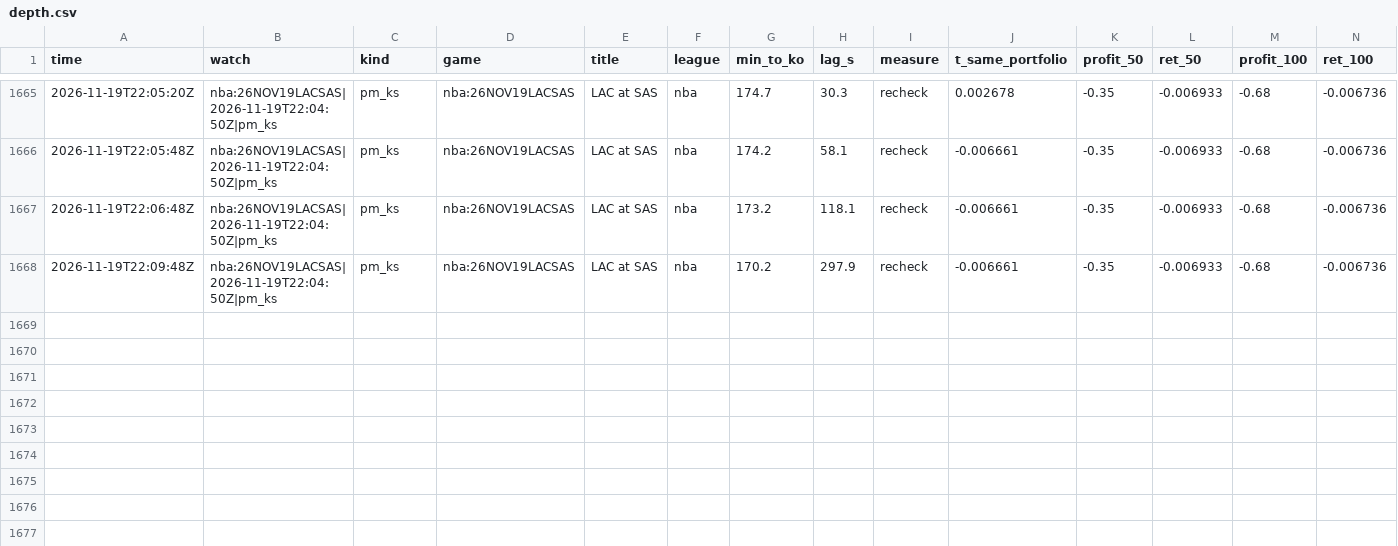
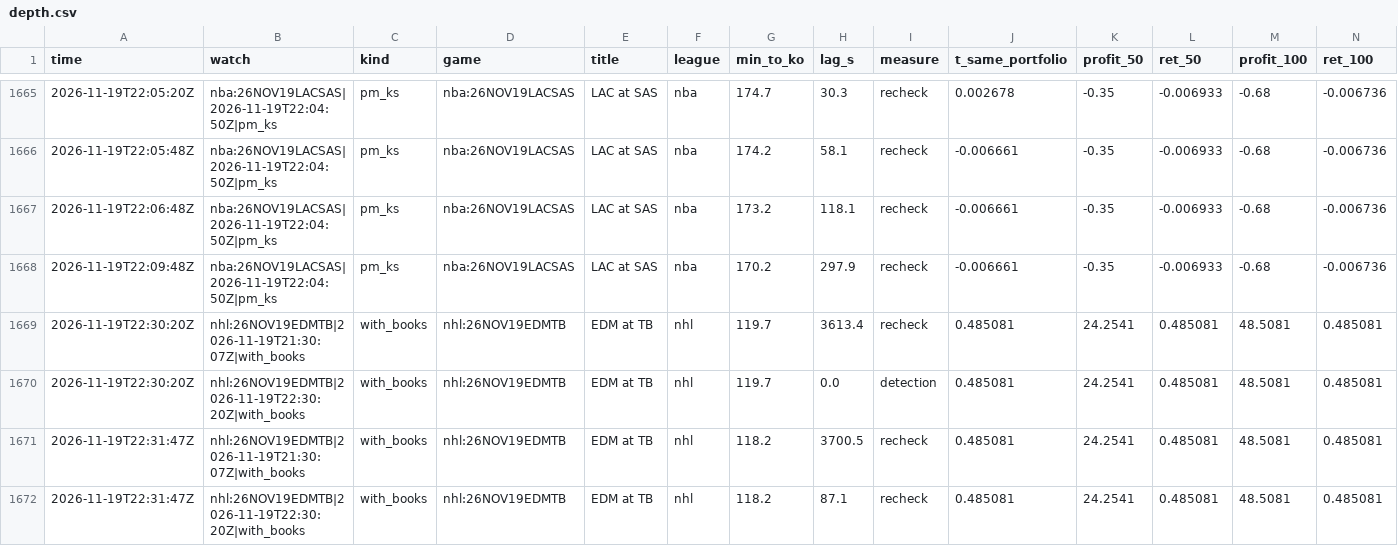
Before and after one commit to TFGdeprova/tfg-upf-test, a CSV file: results/depth.csv, drawn as a sheet; only a part is shown, gaps mark what is left out; rows hold the shown columns only; the diff names each change by its address in the sheet, - before the commit and + after, or states it on an @@ line.

```diff
--- a/results/depth.csv
+++ b/results/depth.csv
+row 1669: 2026-11-19T22:30:20Z | nhl:26NOV19EDMTB|2026-11-19T21:30:07Z|with_books | with_books | nhl:26NOV19EDMTB | EDM at TB | nhl | 119.7 | 3613.4 | recheck | 0.485081 | 24.2541 | 0.485081 | 48.5081 | 0.485081
+row 1670: 2026-11-19T22:30:20Z | nhl:26NOV19EDMTB|2026-11-19T22:30:20Z|with_books | with_books | nhl:26NOV19EDMTB | EDM at TB | nhl | 119.7 | 0.0 | detection | 0.485081 | 24.2541 | 0.485081 | 48.5081 | 0.485081
+row 1671: 2026-11-19T22:31:47Z | nhl:26NOV19EDMTB|2026-11-19T21:30:07Z|with_books | with_books | nhl:26NOV19EDMTB | EDM at TB | nhl | 118.2 | 3700.5 | recheck | 0.485081 | 24.2541 | 0.485081 | 48.5081 | 0.485081
+row 1672: 2026-11-19T22:31:47Z | nhl:26NOV19EDMTB|2026-11-19T22:30:20Z|with_books | with_books | nhl:26NOV19EDMTB | EDM at TB | nhl | 118.2 | 87.1 | recheck | 0.485081 | 24.2541 | 0.485081 | 48.5081 | 0.485081
```
Also changed, not shown: results/opportunities_books.csv, results/rechecks.csv, 6 other files.
